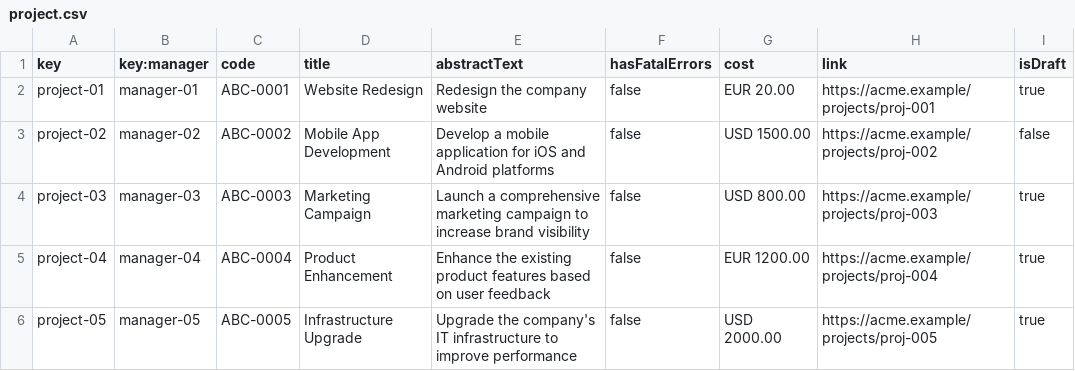
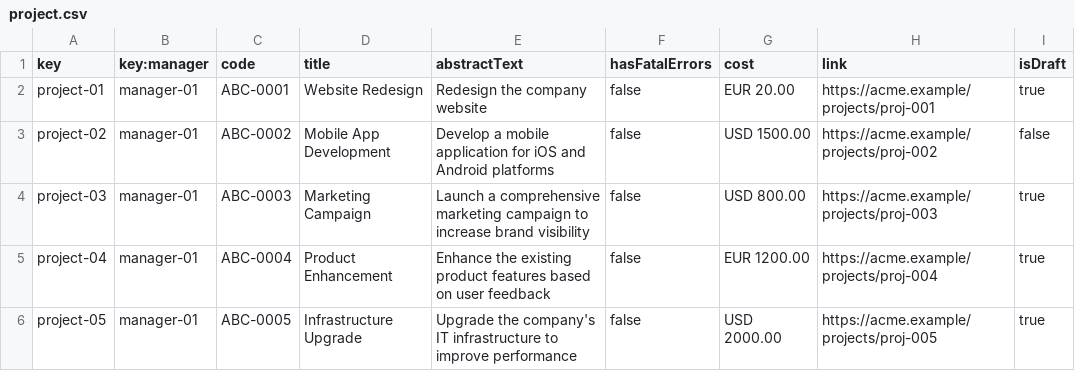
Before and after one commit to davidg43/Acme-SF-D04, a CSV file: src/main/webapp/WEB-INF/resources/sample-data/project.csv, drawn as a sheet.

```diff
--- a/src/main/webapp/WEB-INF/resources/sample-data/project.csv
+++ b/src/main/webapp/WEB-INF/resources/sample-data/project.csv
@@ -2,5 +2,5 @@ key,key:manager,code,title,abstractText,hasFatalErrors,cost,link,isDraft
 project-01,manager-01,ABC-0001,"Website Redesign","Redesign the company website",false,"EUR 20.00",https://acme.example/projects/proj-001,true
-project-02,manager-02,ABC-0002,"Mobile App Development","Develop a mobile application for iOS and Android platforms",false,"USD 1500.00",https://acme.example/projects/proj-002,false
-project-03,manager-03,ABC-0003,"Marketing Campaign","Launch a comprehensive marketing campaign to increase brand visibility",false,"USD 800.00",https://acme.example/projects/proj-003,true
-project-04,manager-04,ABC-0004,"Product Enhancement","Enhance the existing product features based on user feedback",false,"EUR 1200.00",https://acme.example/projects/proj-004,true
-project-05,manager-05,ABC-0005,"Infrastructure Upgrade","Upgrade the company's IT infrastructure to improve performance",false,"USD 2000.00",https://acme.example/projects/proj-005,true
+project-02,manager-01,ABC-0002,"Mobile App Development","Develop a mobile application for iOS and Android platforms",false,"USD 1500.00",https://acme.example/projects/proj-002,false
+project-03,manager-01,ABC-0003,"Marketing Campaign","Launch a comprehensive marketing campaign to increase brand visibility",false,"USD 800.00",https://acme.example/projects/proj-003,true
+project-04,manager-01,ABC-0004,"Product Enhancement","Enhance the existing product features based on user feedback",false,"EUR 1200.00",https://acme.example/projects/proj-004,true
+project-05,manager-01,ABC-0005,"Infrastructure Upgrade","Upgrade the company's IT infrastructure to improve performance",false,"USD 2000.00",https://acme.example/projects/proj-005,true
```
Also changed, not shown: src/main/webapp/WEB-INF/resources/sample-data/assigment.csv, src/main/webapp/WEB-INF/resources/sample-data/sponsor-ship.csv, 36 other files.
